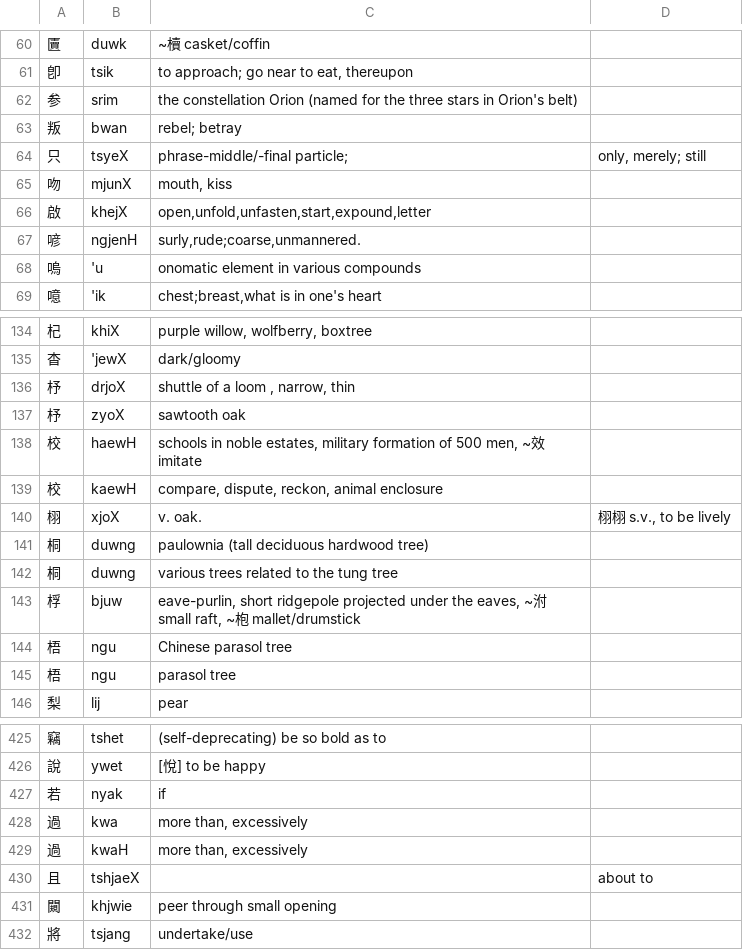
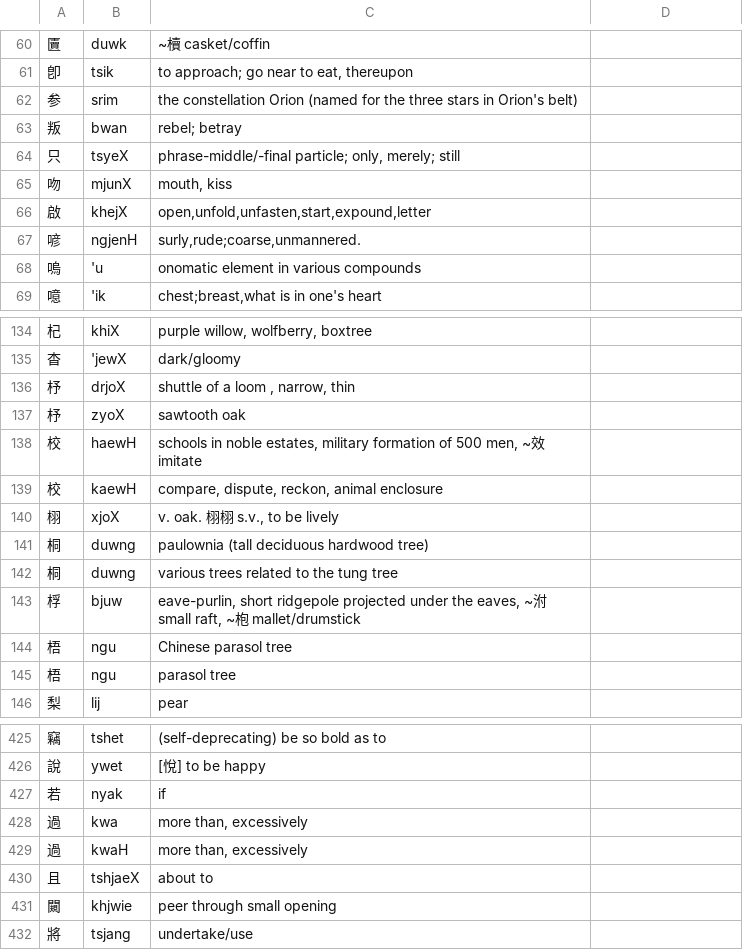
Before and after one commit to increpare/middle_chinese_converter, a TSV file: standalone/data/ad_hoc_doc.tsv, drawn as a sheet; only a part is shown, gaps mark what is left out; the diff names each change by its address in the sheet, - before the commit and + after, or states it on an @@ line.

```diff
--- a/standalone/data/ad_hoc_doc.tsv
+++ b/standalone/data/ad_hoc_doc.tsv
-C64: phrase-middle/-final particle;
+C64: phrase-middle/-final particle; only, merely; still
-D64: only, merely; still
+D64: (empty)
-C140: v. oak.
+C140: v. oak. 栩栩 s.v., to be lively
-D140: 栩栩 s.v., to be lively
+D140: (empty)
-C430: (empty)
+C430: about to
-D430: about to
+D430: (empty)
```
Also changed, not shown: 4 other files.
